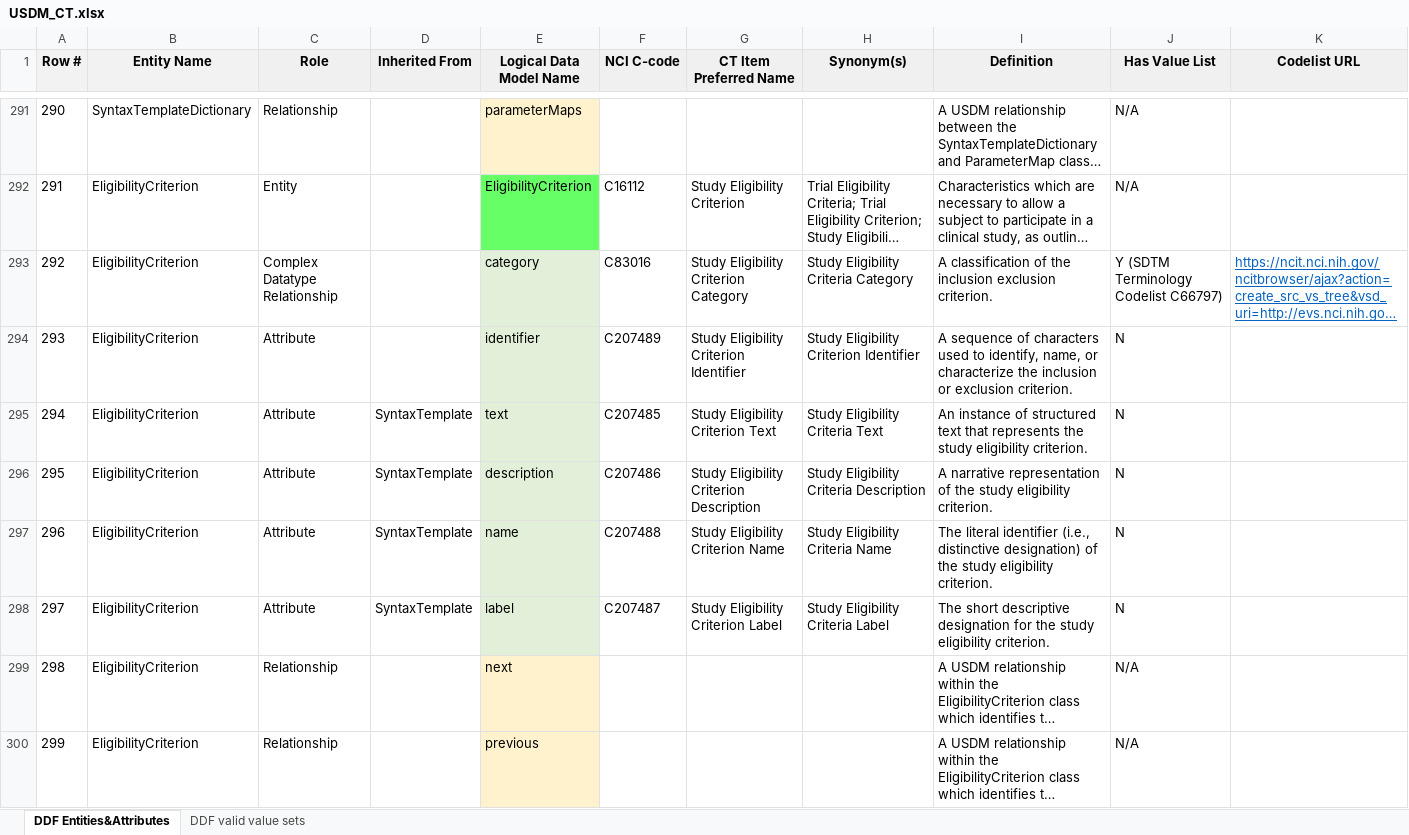
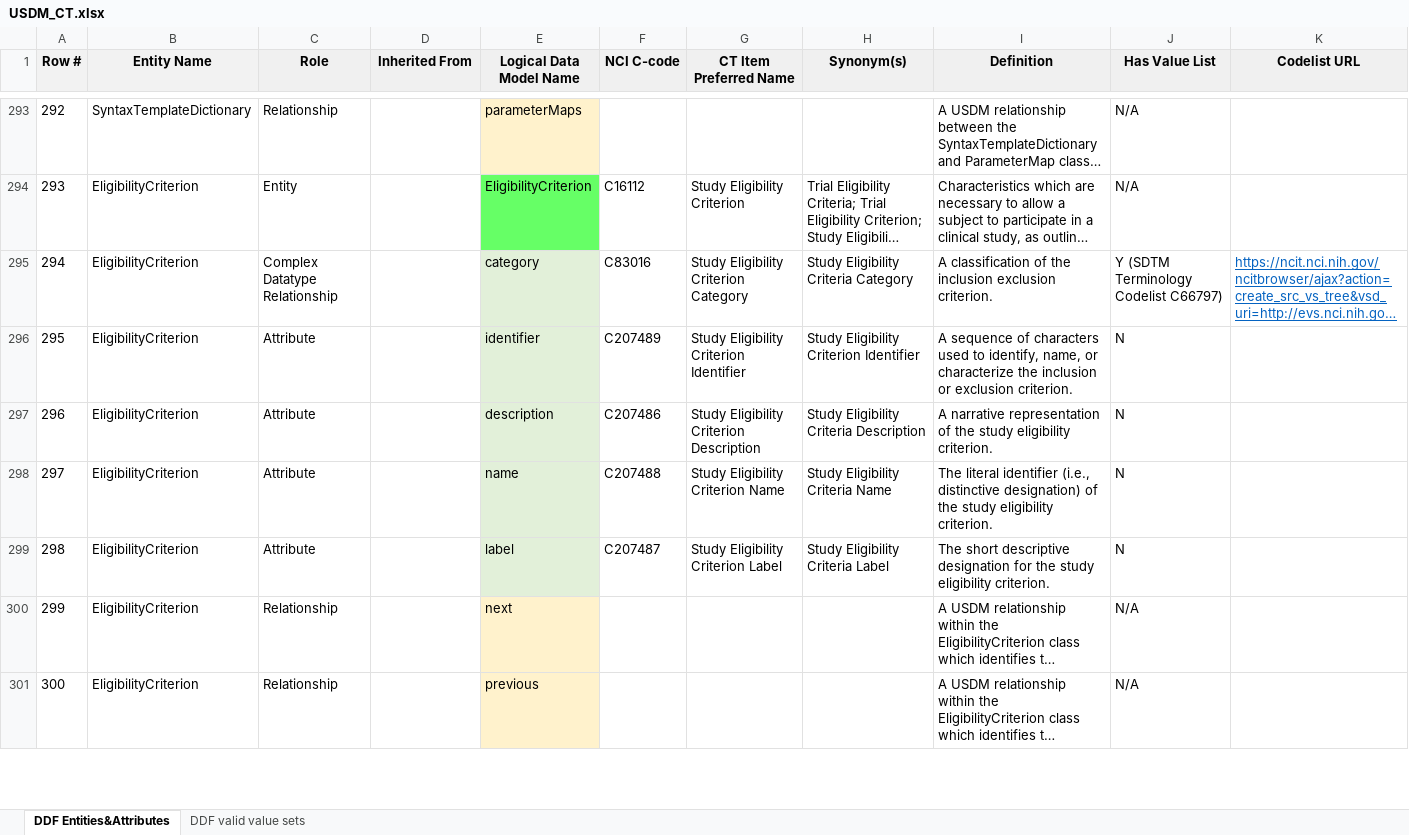
Before and after one commit to cdisc-org/DDF-RA, an Excel workbook: Deliverables/CT/USDM_CT.xlsx, sheet DDF Entities&Attributes, drawn as a sheet; only a part is shown, gaps mark what is left out; long unchanged cells end in …; values as stored, in another font and other column widths than the file's, no borders; charts and pictures and conditional formats not drawn; removed rows and columns are numbered as before the commit, all else as after; the diff covers the shown part only; the diff names each change by its address in the sheet, - before the commit and + after, or states it on an @@ line.

```diff
--- a/Deliverables/CT/USDM_CT.xlsx (sheet DDF Entities&Attributes)
+++ b/Deliverables/CT/USDM_CT.xlsx (sheet DDF Entities&Attributes)
@@ column A (Row #) renumbered between rows 54 and 625 @@
-row 295: 294 | EligibilityCriterion | Attribute | SyntaxTemplate | text | C207485 | Study Eligibility Criterion Text | Study Eligibility Criteria Text | An instance of structured text that represents the study eligibility criterion. | N
-D297:D299 (Inherited From): SyntaxTemplate
+D297:D299 (Inherited From): (empty)
```
Also changed, not shown: 22 added rows, 7 removed rows, 16 edited cells and cell formats elsewhere in this sheet, charts or pictures, Deliverables/CT/USDM_CT_Changes.xlsx.
